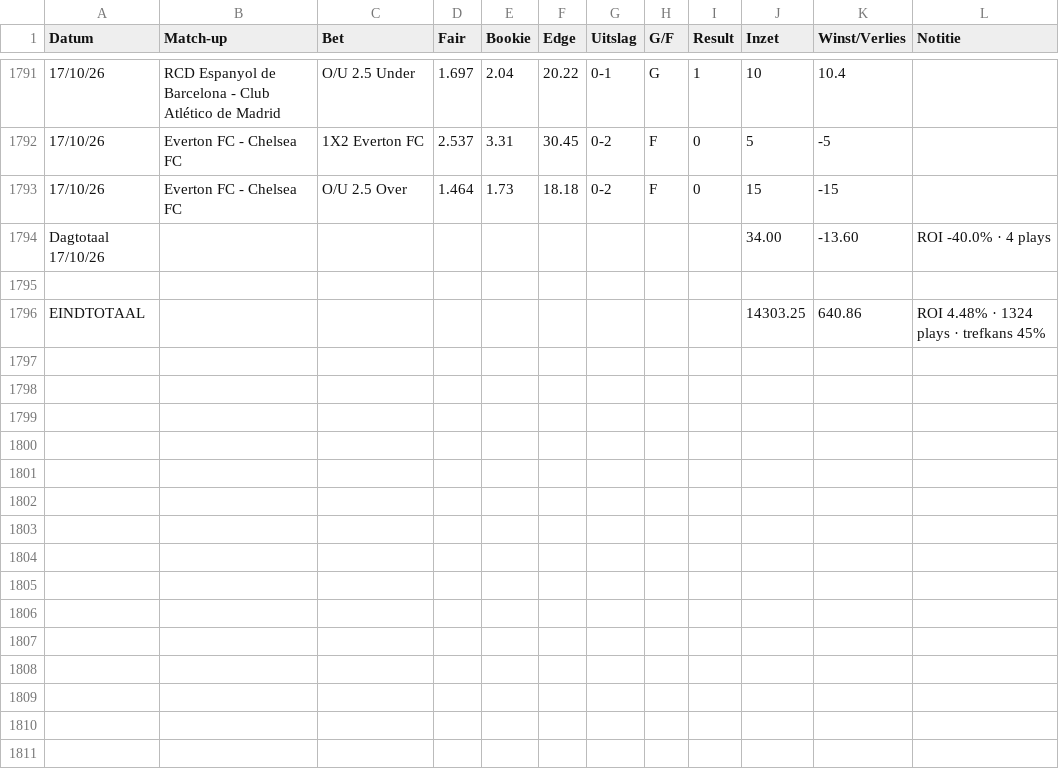
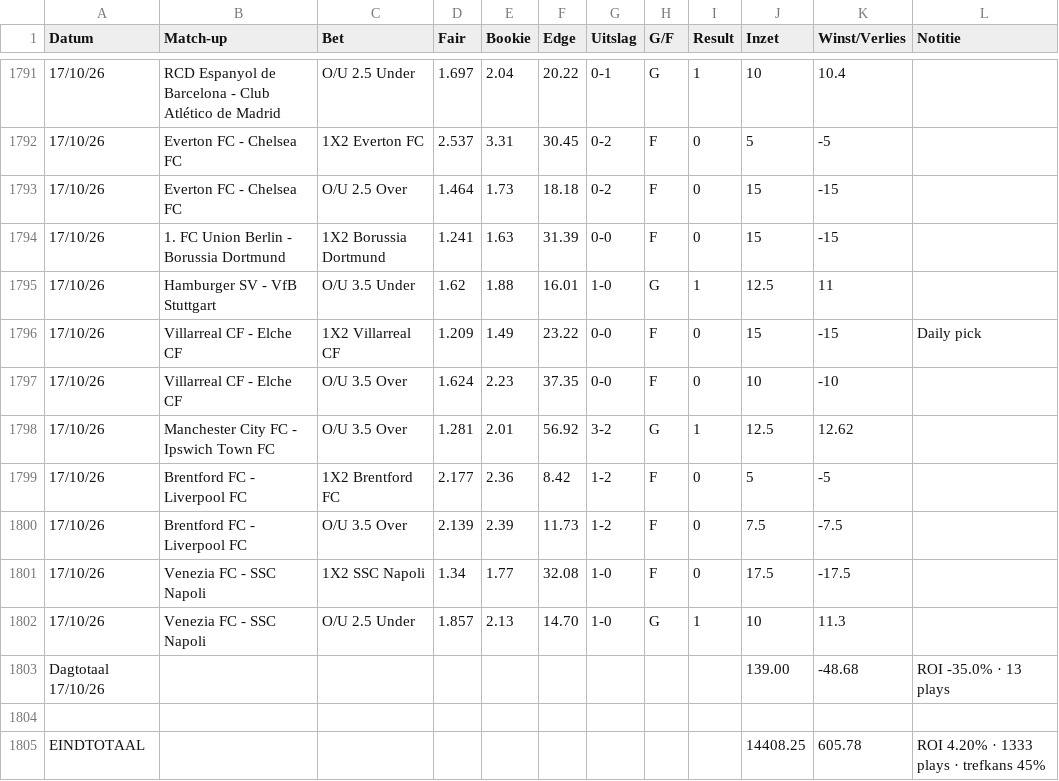
Before and after one commit to Player87887/Johnsballiebets, a CSV file: beheer/historie.csv, drawn as a sheet; only a part is shown, gaps mark what is left out; removed rows and columns are numbered as before the commit, all else as after; the diff names each change by its address in the sheet, - before the commit and + after, or states it on an @@ line.

Commit message:
Historie: history027.csv samengevoegd met beheer/historie.csv

```diff
--- a/beheer/historie.csv
+++ b/beheer/historie.csv
-row 1794: Dagtotaal 17/10/26 |  |  |  |  |  |  |  |  | 34.00 | -13.60 | ROI -40.0% · 4 plays
+row 1794: 17/10/26 | 1. FC Union Berlin - Borussia Dortmund | 1X2 Borussia Dortmund | 1.241 | 1.63 | 31.39 | 0-0 | F | 0 | 15 | -15
+row 1795: 17/10/26 | Hamburger SV - VfB Stuttgart | O/U 3.5 Under | 1.62 | 1.88 | 16.01 | 1-0 | G | 1 | 12.5 | 11
+row 1796: 17/10/26 | Villarreal CF - Elche CF | 1X2 Villarreal CF | 1.209 | 1.49 | 23.22 | 0-0 | F | 0 | 15 | -15 | Daily pick
+row 1797: 17/10/26 | Villarreal CF - Elche CF | O/U 3.5 Over | 1.624 | 2.23 | 37.35 | 0-0 | F | 0 | 10 | -10
+row 1798: 17/10/26 | Manchester City FC - Ipswich Town FC | O/U 3.5 Over | 1.281 | 2.01 | 56.92 | 3-2 | G | 1 | 12.5 | 12.62
+row 1799: 17/10/26 | Brentford FC - Liverpool FC | 1X2 Brentford FC | 2.177 | 2.36 | 8.42 | 1-2 | F | 0 | 5 | -5
+row 1800: 17/10/26 | Brentford FC - Liverpool FC | O/U 3.5 Over | 2.139 | 2.39 | 11.73 | 1-2 | F | 0 | 7.5 | -7.5
+row 1801: 17/10/26 | Venezia FC - SSC Napoli | 1X2 SSC Napoli | 1.34 | 1.77 | 32.08 | 1-0 | F | 0 | 17.5 | -17.5
+row 1802: 17/10/26 | Venezia FC - SSC Napoli | O/U 2.5 Under | 1.857 | 2.13 | 14.70 | 1-0 | G | 1 | 10 | 11.3
+row 1803: Dagtotaal 17/10/26 |  |  |  |  |  |  |  |  | 139.00 | -48.68 | ROI -35.0% · 13 plays
-row 1796: EINDTOTAAL |  |  |  |  |  |  |  |  | 14303.25 | 640.86 | ROI 4.48% · 1324 plays · trefkans 45%
+row 1805: EINDTOTAAL |  |  |  |  |  |  |  |  | 14408.25 | 605.78 | ROI 4.20% · 1333 plays · trefkans 45%
```
